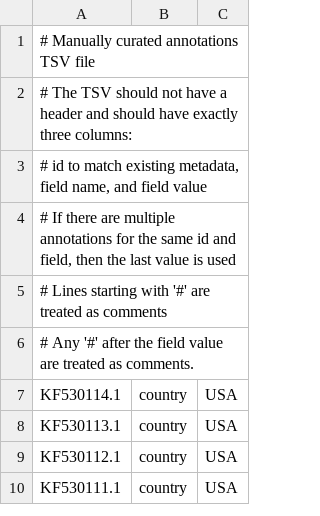
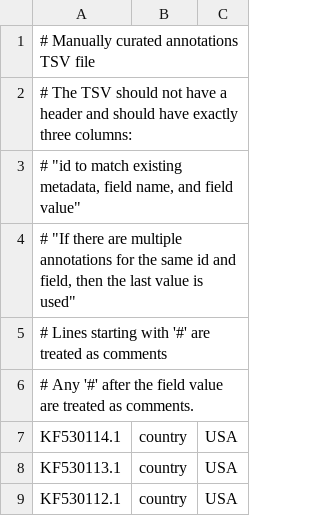
Before and after one commit to nextstrain/seasonal-cov, a TSV file: ingest/config/nl63/annotations.tsv, drawn as a sheet; only a part is shown; the shorter side is filled out with more unchanged rows; the diff names each change by its address in the sheet, - before the commit and + after, or states it on an @@ line.

```diff
--- a/ingest/config/nl63/annotations.tsv
+++ b/ingest/config/nl63/annotations.tsv
-A3: # id to match existing metadata, field name, and field value
+A3: # "id to match existing metadata, field name, and field value"
-A4: # If there are multiple annotations for the same id and field, then the last value is used
+A4: # "If there are multiple annotations for the same id and field, then the last value is used"
```
Also changed, not shown: ingest/config/hku1/annotations.tsv, ingest/config/oc43/annotations.tsv, 13 other files.
